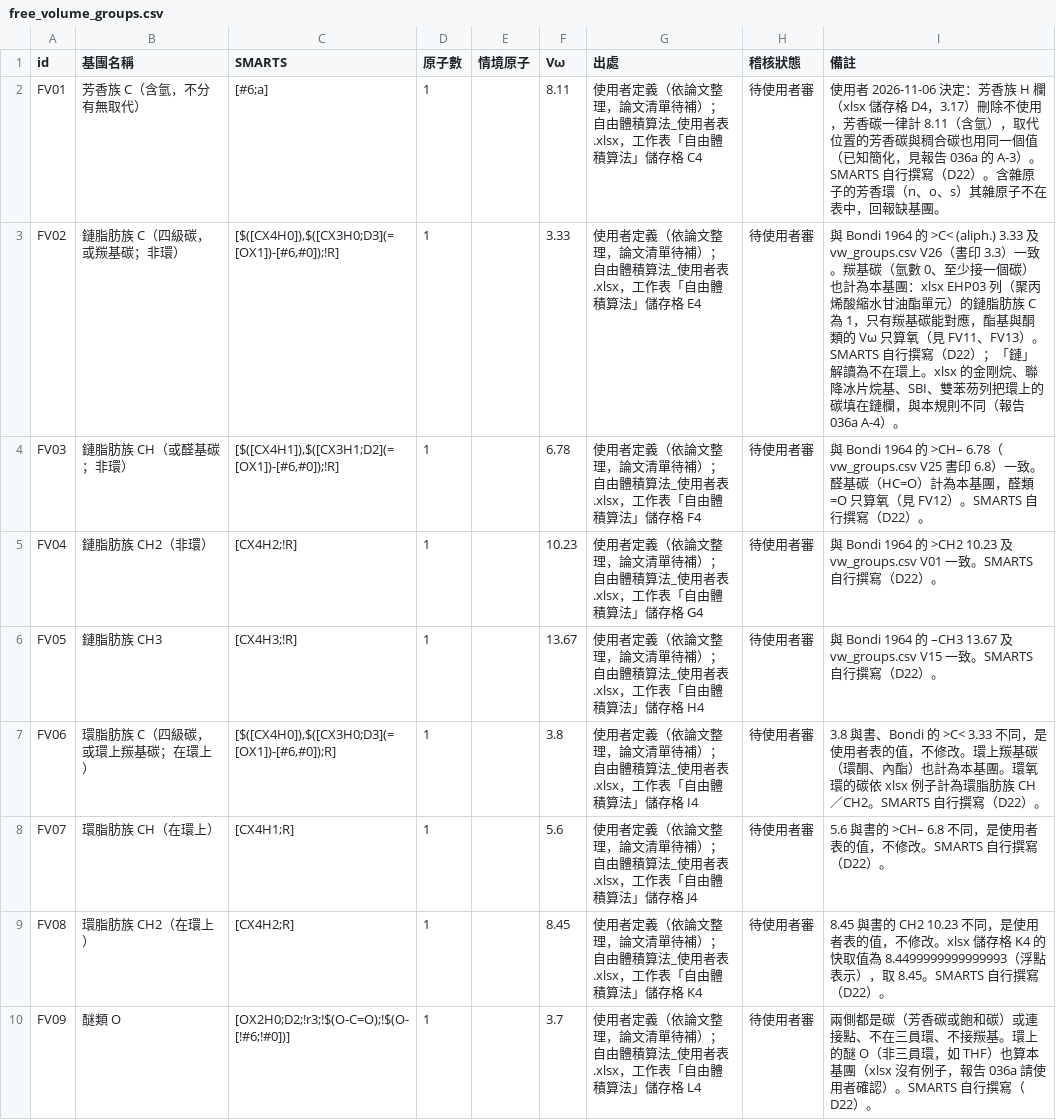
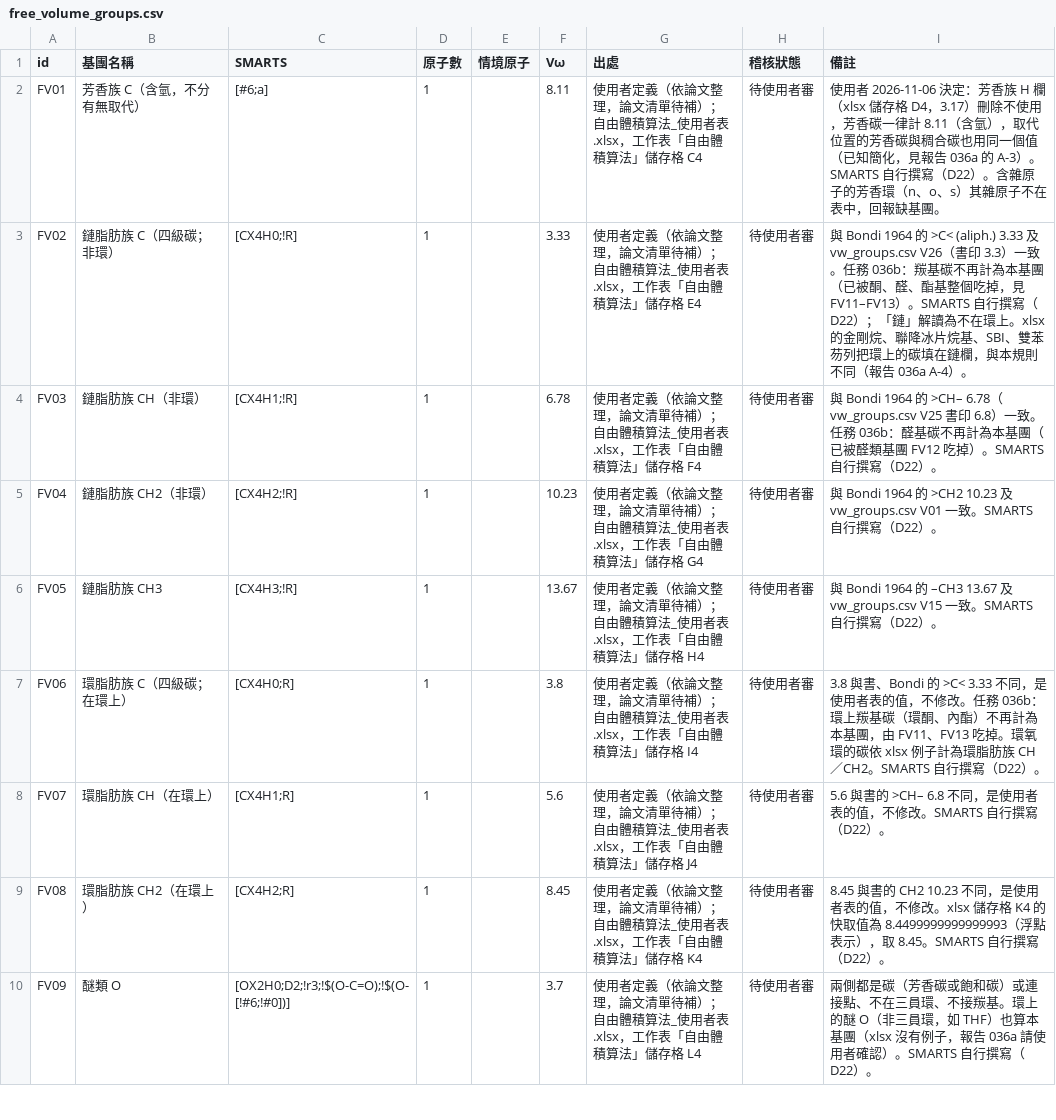
Before and after one commit to T22016AEMC/moleform, a CSV file: src/data/free_volume_groups.csv, drawn as a sheet; only a part is shown; the diff covers the shown part only.

```diff
--- a/src/data/free_volume_groups.csv
+++ b/src/data/free_volume_groups.csv
@@ -2,7 +2,7 @@ id,基團名稱,SMARTS,原子數,情境原子,Vω,出處,稽核狀態,備註
 FV01,芳香族 C（含氫，不分有無取代）,[#6;a],1,,8.11,"使用者定義（依論文整理，論文清單待補）；自由體積算法_使用者表.xlsx，工作表「自由體積算法」儲存格 C4",待使用者審,"使用者 2026-11-06 決定：芳香族 H 欄（xlsx 儲存格 D4，3.17）刪除不使用，芳香碳一律計 8.11（含氫），取代位置的芳香碳與稠合碳也用同一個值（已知簡化，見報告 036a 的 A-3）。SMARTS 自行撰寫（D22）。含雜原子的芳香環（n、o、s）其雜原子不在表中，回報缺基團。"
-FV02,鏈脂肪族 C（四級碳，或羰基碳；非環）,"[$([CX4H0]),$([CX3H0;D3](=[OX1])-[#6,#0]);!R]",1,,3.33,"使用者定義（依論文整理，論文清單待補）；自由體積算法_使用者表.xlsx，工作表「自由體積算法」儲存格 E4",待使用者審,"與 Bondi 1964 的 >C< (aliph.) 3.33 及 vw_groups.csv V26（書印 3.3）一致。羰基碳（氫數 0、至少接一個碳）也計為本基團：xlsx EHP03 列（聚丙烯酸縮水甘油酯單元）的鏈脂肪族 C 為 1，只有羰基碳能對應，酯基與酮類的 Vω 只算氧（見 FV11、FV13）。SMARTS 自行撰寫（D22）；「鏈」解讀為不在環上。xlsx 的金剛烷、聯降冰片烷基、SBI、雙苯芴列把環上的碳填在鏈欄，與本規則不同（報告 036a A-4）。"
-FV03,鏈脂肪族 CH（或醛基碳；非環）,"[$([CX4H1]),$([CX3H1;D2](=[OX1])-[#6,#0]);!R]",1,,6.78,"使用者定義（依論文整理，論文清單待補）；自由體積算法_使用者表.xlsx，工作表「自由體積算法」儲存格 F4",待使用者審,"與 Bondi 1964 的 >CH– 6.78（vw_groups.csv V25 書印 6.8）一致。醛基碳（HC=O）計為本基團，醛類 =O 只算氧（見 FV12）。SMARTS 自行撰寫（D22）。"
+FV02,鏈脂肪族 C（四級碳；非環）,[CX4H0;!R],1,,3.33,"使用者定義（依論文整理，論文清單待補）；自由體積算法_使用者表.xlsx，工作表「自由體積算法」儲存格 E4",待使用者審,與 Bondi 1964 的 >C< (aliph.) 3.33 及 vw_groups.csv V26（書印 3.3）一致。任務 036b：羰基碳不再計為本基團（已被酮、醛、酯基整個吃掉，見 FV11–FV13）。SMARTS 自行撰寫（D22）；「鏈」解讀為不在環上。xlsx 的金剛烷、聯降冰片烷基、SBI、雙苯芴列把環上的碳填在鏈欄，與本規則不同（報告 036a A-4）。
+FV03,鏈脂肪族 CH（非環）,[CX4H1;!R],1,,6.78,"使用者定義（依論文整理，論文清單待補）；自由體積算法_使用者表.xlsx，工作表「自由體積算法」儲存格 F4",待使用者審,與 Bondi 1964 的 >CH– 6.78（vw_groups.csv V25 書印 6.8）一致。任務 036b：醛基碳不再計為本基團（已被醛類基團 FV12 吃掉）。SMARTS 自行撰寫（D22）。
 FV04,鏈脂肪族 CH2（非環）,[CX4H2;!R],1,,10.23,"使用者定義（依論文整理，論文清單待補）；自由體積算法_使用者表.xlsx，工作表「自由體積算法」儲存格 G4",待使用者審,"與 Bondi 1964 的 >CH2 10.23 及 vw_groups.csv V01 一致。SMARTS 自行撰寫（D22）。"
 FV05,鏈脂肪族 CH3,[CX4H3;!R],1,,13.67,"使用者定義（依論文整理，論文清單待補）；自由體積算法_使用者表.xlsx，工作表「自由體積算法」儲存格 H4",待使用者審,"與 Bondi 1964 的 –CH3 13.67 及 vw_groups.csv V15 一致。SMARTS 自行撰寫（D22）。"
-FV06,環脂肪族 C（四級碳，或環上羰基碳；在環上）,"[$([CX4H0]),$([CX3H0;D3](=[OX1])-[#6,#0]);R]",1,,3.8,"使用者定義（依論文整理，論文清單待補）；自由體積算法_使用者表.xlsx，工作表「自由體積算法」儲存格 I4",待使用者審,"3.8 與書、Bondi 的 >C< 3.33 不同，是使用者表的值，不修改。環上羰基碳（環酮、內酯）也計為本基團。環氧環的碳依 xlsx 例子計為環脂肪族 CH／CH2。SMARTS 自行撰寫（D22）。"
+FV06,環脂肪族 C（四級碳；在環上）,[CX4H0;R],1,,3.8,"使用者定義（依論文整理，論文清單待補）；自由體積算法_使用者表.xlsx，工作表「自由體積算法」儲存格 I4",待使用者審,3.8 與書、Bondi 的 >C< 3.33 不同，是使用者表的值，不修改。任務 036b：環上羰基碳（環酮、內酯）不再計為本基團，由 FV11、FV13 吃掉。環氧環的碳依 xlsx 例子計為環脂肪族 CH／CH2。SMARTS 自行撰寫（D22）。
 FV07,環脂肪族 CH（在環上）,[CX4H1;R],1,,5.6,"使用者定義（依論文整理，論文清單待補）；自由體積算法_使用者表.xlsx，工作表「自由體積算法」儲存格 J4",待使用者審,"5.6 與書的 >CH– 6.8 不同，是使用者表的值，不修改。SMARTS 自行撰寫（D22）。"
```
Also changed, not shown: 13 edited cells elsewhere in this file, 9 other files.
